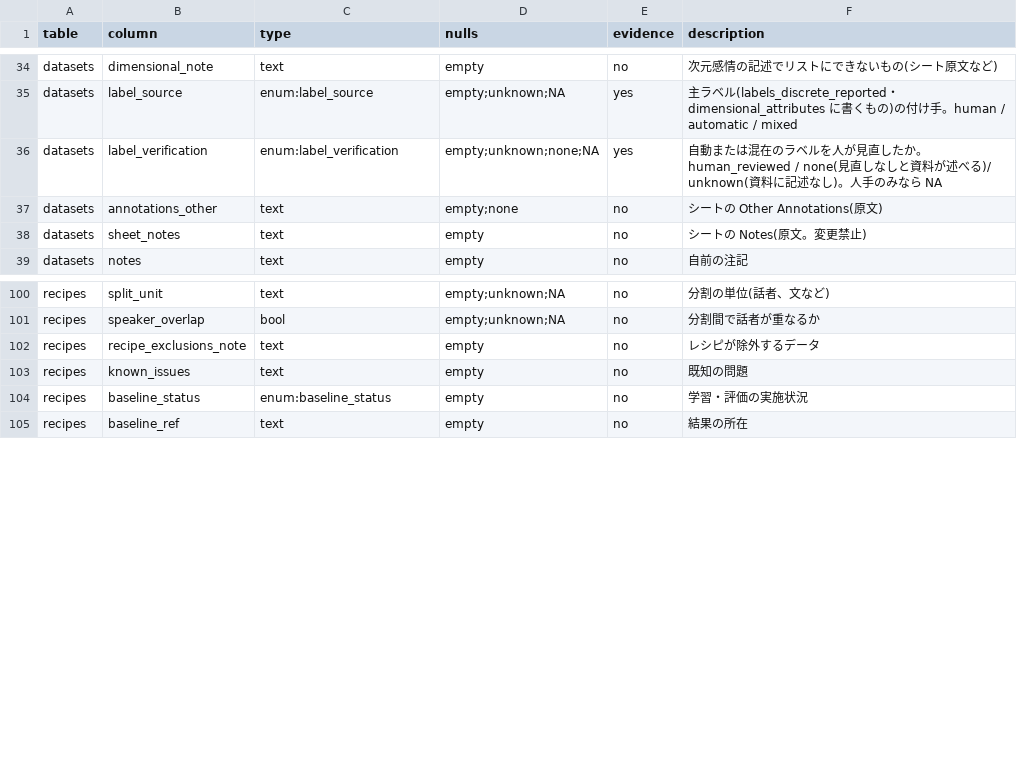
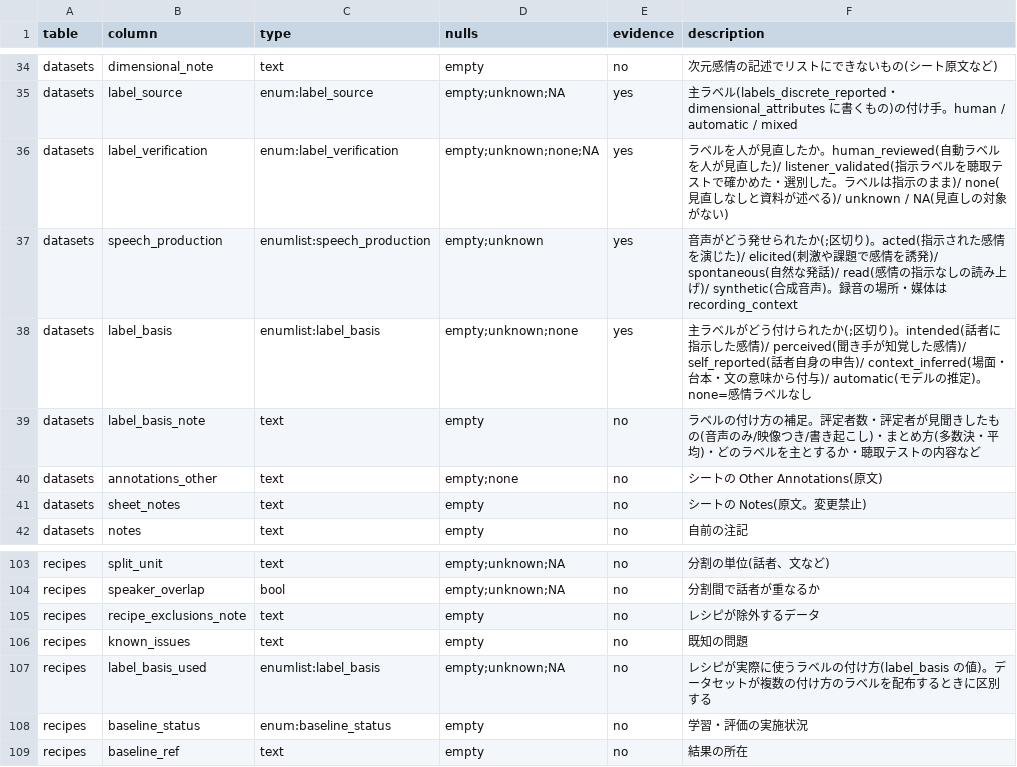
Before and after one commit to itoten/ser_dataset_db, a CSV file: schema/columns.csv, drawn as a sheet; only a part is shown, gaps mark what is left out.

```diff
--- a/schema/columns.csv
+++ b/schema/columns.csv
@@ -35,3 +35,6 @@ datasets,dimensional_note,text,empty,no,次元感情の記述でリストにで
 datasets,label_source,enum:label_source,empty;unknown;NA,yes,主ラベル(labels_discrete_reported・dimensional_attributes に書くもの)の付け手。human / automatic / mixed
-datasets,label_verification,enum:label_verification,empty;unknown;none;NA,yes,自動または混在のラベルを人が見直したか。human_reviewed / none(見直しなしと資料が述べる)/ unknown(資料に記述なし)。人手のみなら NA
+datasets,label_verification,enum:label_verification,empty;unknown;none;NA,yes,ラベルを人が見直したか。human_reviewed(自動ラベルを人が見直した)/ listener_validated(指示ラベルを聴取テストで確かめた・選別した。ラベルは指示のまま)/ none(見直しなしと資料が述べる)/ unknown / NA(見直しの対象がない)
+datasets,speech_production,enumlist:speech_production,empty;unknown,yes,音声がどう発せられたか(;区切り)。acted(指示された感情を演じた)/ elicited(刺激や課題で感情を誘発)/ spontaneous(自然な発話)/ read(感情の指示なしの読み上げ)/ synthetic(合成音声)。録音の場所・媒体は recording_context
+datasets,label_basis,enumlist:label_basis,empty;unknown;none,yes,主ラベルがどう付けられたか(;区切り)。intended(話者に指示した感情)/ perceived(聞き手が知覚した感情)/ self_reported(話者自身の申告)/ context_inferred(場面・台本・文の意味から付与)/ automatic(モデルの推定)。none=感情ラベルなし
+datasets,label_basis_note,text,empty,no,ラベルの付け方の補足。評定者数・評定者が見聞きしたもの(音声のみ/映像つき/書き起こし)・まとめ方(多数決・平均)・どのラベルを主とするか・聴取テストの内容など
 datasets,annotations_other,text,empty;none,no,シートの Other Annotations(原文)
@@ -103,2 +106,3 @@ recipes,recipe_exclusions_note,text,empty,no,レシピが除外するデータ
 recipes,known_issues,text,empty,no,既知の問題
+recipes,label_basis_used,enumlist:label_basis,empty;unknown;NA,no,レシピが実際に使うラベルの付け方(label_basis の値)。データセットが複数の付け方のラベルを配布するときに区別する
 recipes,baseline_status,enum:baseline_status,empty,no,学習・評価の実施状況
```
Also changed, not shown: data/datasets.csv, data/recipes.csv, 8 other files.
